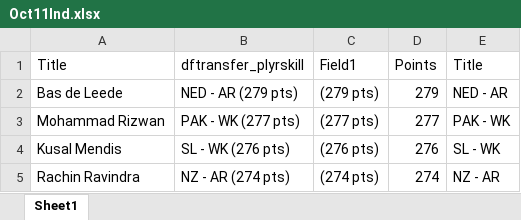
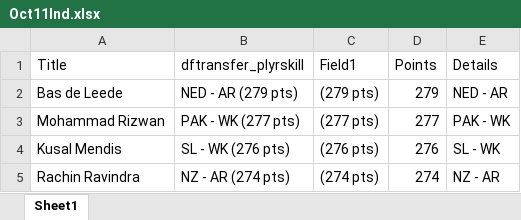
Before and after one commit to VishnuR123/Points-Table-React, an Excel workbook: public/Oct11Ind.xlsx, sheet Sheet1, drawn as a sheet; only a part is shown; values as stored, in another font and other column widths than the file's, no borders; the diff names each change by its address in the sheet, - before the commit and + after, or states it on an @@ line.

Commit message:
oct 11 ind

```diff
--- a/public/Oct11Ind.xlsx (sheet Sheet1)
+++ b/public/Oct11Ind.xlsx (sheet Sheet1)
-E1: Title
+E1: Details
```
